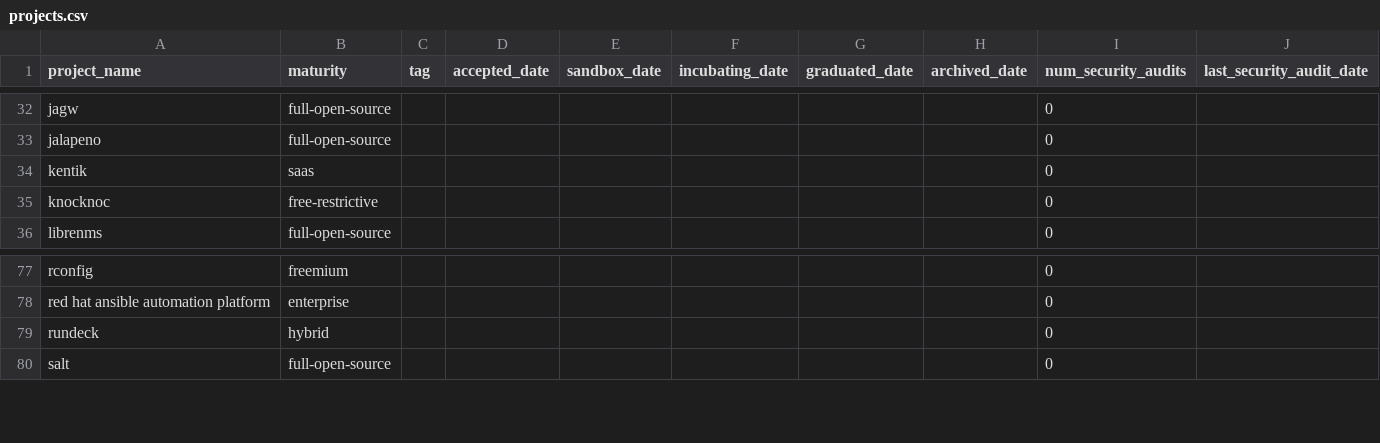
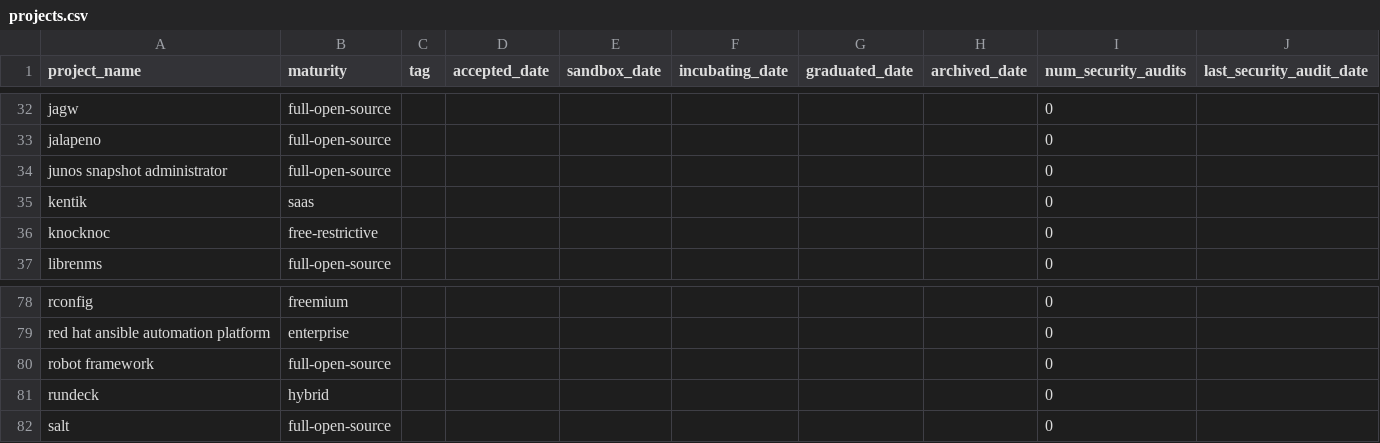
Before and after one commit to steinzi/network-automation-landscape, a CSV file: docs/projects.csv, drawn as a sheet; only a part is shown, gaps mark what is left out.

```diff
--- a/docs/projects.csv
+++ b/docs/projects.csv
@@ -33,2 +33,3 @@ jagw,full-open-source,,,,,,,0,
 jalapeno,full-open-source,,,,,,,0,
+junos snapshot administrator,full-open-source,,,,,,,0,
 kentik,saas,,,,,,,0,
@@ -78,2 +79,3 @@ rconfig,freemium,,,,,,,0,
 red hat ansible automation platform,enterprise,,,,,,,0,
+robot framework,full-open-source,,,,,,,0,
 rundeck,hybrid,,,,,,,0,
```
Also changed, not shown: docs/items.csv, 50 other files.
